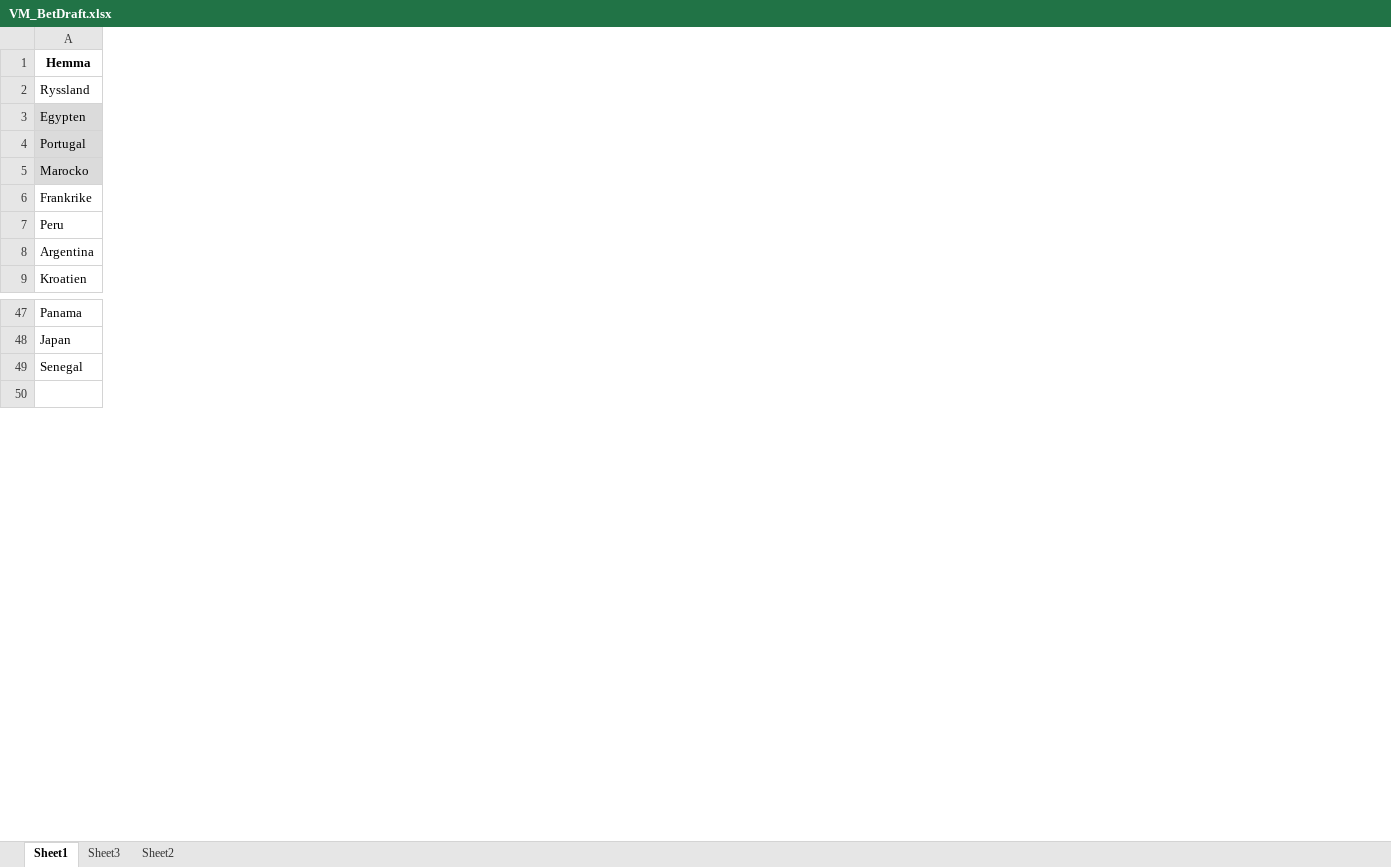
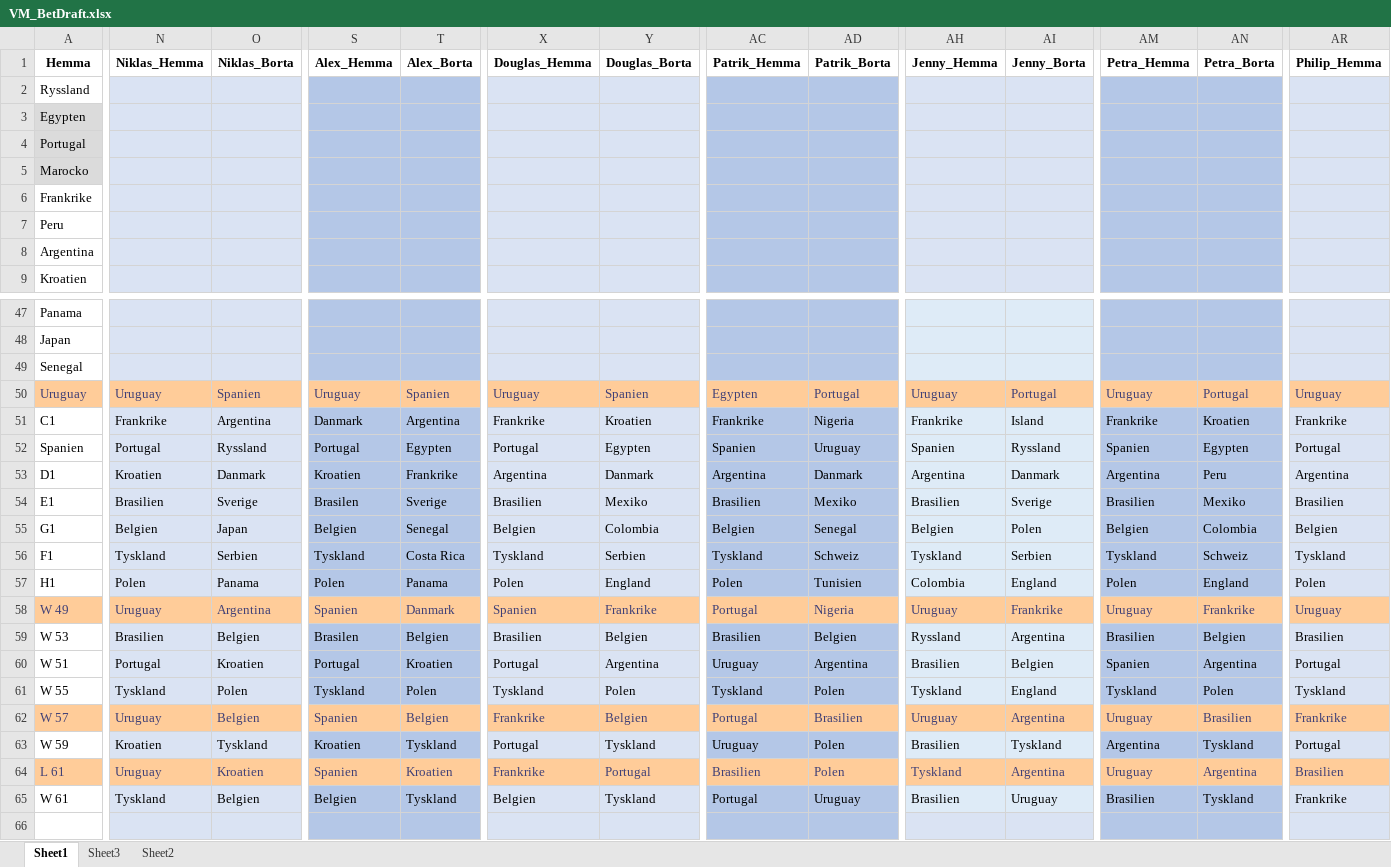
Before and after one commit to nnygard/VM2018, an Excel workbook: data/VM_BetDraft.xlsx, sheet Sheet1, drawn as a sheet; only a part is shown, gaps mark what is left out; values as stored, in another font and other column widths than the file's, no borders; rows hold the shown columns only; the diff covers the shown part only; the diff names each change by its address in the sheet, - before the commit and + after, or states it on an @@ line.

```diff
--- a/data/VM_BetDraft.xlsx (sheet Sheet1)
+++ b/data/VM_BetDraft.xlsx (sheet Sheet1)
+column N (Niklas_Hemma), empty
+column O (Niklas_Borta), empty
+column S (Alex_Hemma), empty
+column T (Alex_Borta), empty
+column X (Douglas_Hemma), empty
+column Y (Douglas_Borta), empty
+column AC (Patrik_Hemma), empty
+column AD (Patrik_Borta), empty
+column AH (Jenny_Hemma), empty
+column AI (Jenny_Borta), empty
+column AM (Petra_Hemma), empty
+column AN (Petra_Borta), empty
+column AR (Philip_Hemma), empty
+row 50: Uruguay | Uruguay | Spanien | Uruguay | Spanien | Uruguay | Spanien | Egypten | Portugal | Uruguay | Portugal | Uruguay | Portugal | Uruguay
+row 51: C1 | Frankrike | Argentina | Danmark | Argentina | Frankrike | Kroatien | Frankrike | Nigeria | Frankrike | Island | Frankrike | Kroatien | Frankrike
+row 52: Spanien | Portugal | Ryssland | Portugal | Egypten | Portugal | Egypten | Spanien | Uruguay | Spanien | Ryssland | Spanien | Egypten | Portugal
+row 53: D1 | Kroatien | Danmark | Kroatien | Frankrike | Argentina | Danmark | Argentina | Danmark | Argentina | Danmark | Argentina | Peru | Argentina
+row 54: E1 | Brasilien | Sverige | Brasilen | Sverige | Brasilien | Mexiko | Brasilien | Mexiko | Brasilien | Sverige | Brasilien | Mexiko | Brasilien
+row 55: G1 | Belgien | Japan | Belgien | Senegal | Belgien | Colombia | Belgien | Senegal | Belgien | Polen | Belgien | Colombia | Belgien
+row 56: F1 | Tyskland | Serbien | Tyskland | Costa Rica | Tyskland | Serbien | Tyskland | Schweiz | Tyskland | Serbien | Tyskland | Schweiz | Tyskland
+row 57: H1 | Polen | Panama | Polen | Panama | Polen | England | Polen | Tunisien | Colombia | England | Polen | England | Polen
+row 58: W 49 | Uruguay | Argentina | Spanien | Danmark | Spanien | Frankrike | Portugal | Nigeria | Uruguay | Frankrike | Uruguay | Frankrike | Uruguay
+row 59: W 53 | Brasilien | Belgien | Brasilen | Belgien | Brasilien | Belgien | Brasilien | Belgien | Ryssland | Argentina | Brasilien | Belgien | Brasilien
+row 60: W 51 | Portugal | Kroatien | Portugal | Kroatien | Portugal | Argentina | Uruguay | Argentina | Brasilien | Belgien | Spanien | Argentina | Portugal
+row 61: W 55 | Tyskland | Polen | Tyskland | Polen | Tyskland | Polen | Tyskland | Polen | Tyskland | England | Tyskland | Polen | Tyskland
+row 62: W 57 | Uruguay | Belgien | Spanien | Belgien | Frankrike | Belgien | Portugal | Brasilien | Uruguay | Argentina | Uruguay | Brasilien | Frankrike
+row 63: W 59 | Kroatien | Tyskland | Kroatien | Tyskland | Portugal | Tyskland | Uruguay | Polen | Brasilien | Tyskland | Argentina | Tyskland | Portugal
+row 64: L 61 | Uruguay | Kroatien | Spanien | Kroatien | Frankrike | Portugal | Brasilien | Polen | Tyskland | Argentina | Uruguay | Argentina | Brasilien
+row 65: W 61 | Tyskland | Belgien | Belgien | Tyskland | Belgien | Tyskland | Portugal | Uruguay | Brasilien | Uruguay | Brasilien | Tyskland | Frankrike
```
Also changed, not shown: 1 added column elsewhere in this sheet, formulas that keep their value, 2 other files.
